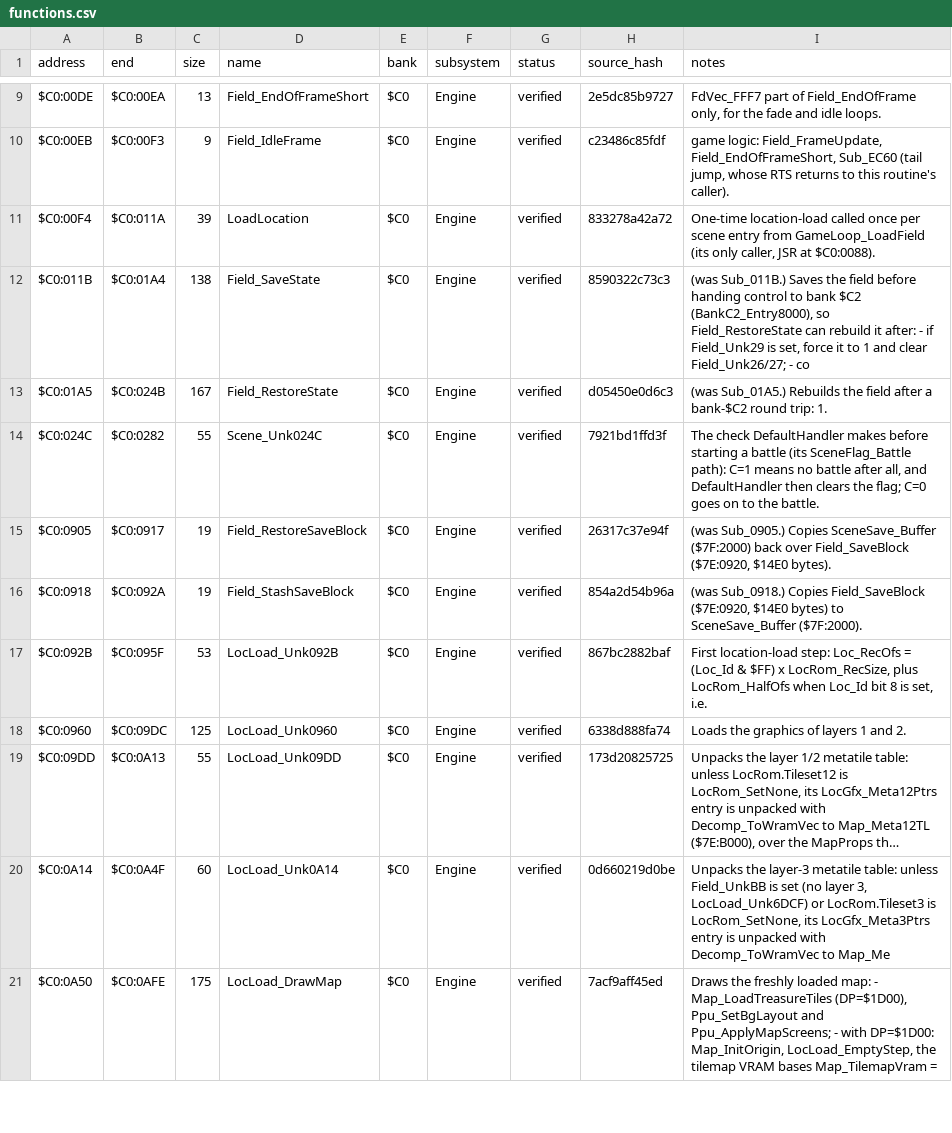
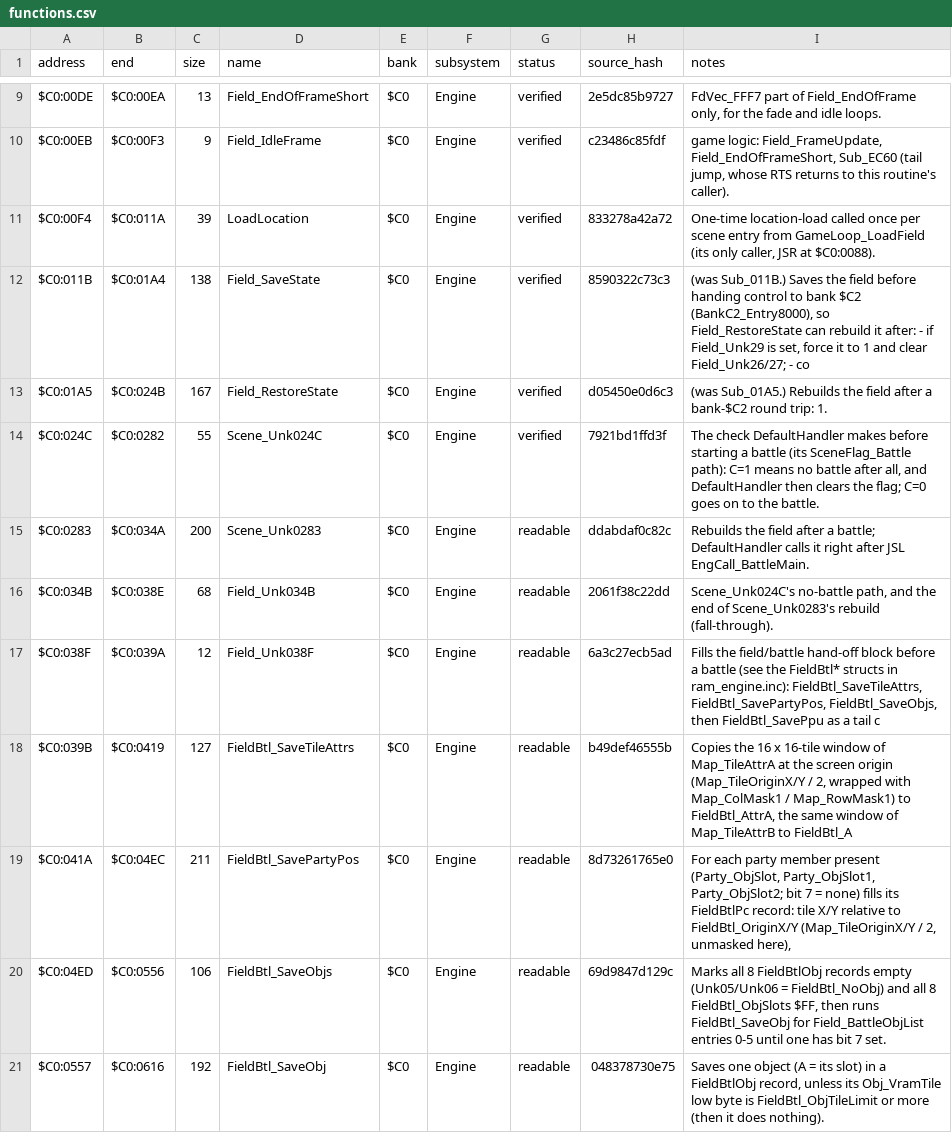
Before and after one commit to ThisIsAkill/ChronoRET, a CSV file: symbols/functions.csv, drawn as a sheet; only a part is shown, gaps mark what is left out; the shorter side is filled out with more unchanged rows; long unchanged cells end in …; the diff covers the shown part only; the diff names each change by its address in the sheet, - before the commit and + after, or states it on an @@ line.

Commit message:
Match bank $C0 field/battle hand-off, draw buckets, location audio step and the $7E:F000 tilemap builders

```diff
--- a/symbols/functions.csv
+++ b/symbols/functions.csv
+row 15: $C0:0283 | $C0:034A | 200 | Scene_Unk0283 | $C0 | Engine | readable | ddabdaf0c82c | Rebuilds the field after a battle; DefaultHandler calls it right after JSL EngCall_BattleMain.
+row 16: $C0:034B | $C0:038E | 68 | Field_Unk034B | $C0 | Engine | readable | 2061f38c22dd | Scene_Unk024C's no-battle path, and the end of Scene_Unk0283's rebuild (fall-through).
+row 17: $C0:038F | $C0:039A | 12 | Field_Unk038F | $C0 | Engine | readable | 6a3c27ecb5ad | Fills the field/battle hand-off block before a battle (see the FieldBtl* structs in ram_engine.inc): FieldBtl_SaveTileAttrs, FieldBtl_SavePartyPos, FieldBtl_SaveObjs, then FieldBtl_SavePpu as a tail c
+row 18: $C0:039B | $C0:0419 | 127 | FieldBtl_SaveTileAttrs | $C0 | Engine | readable | b49def46555b | Copies the 16 x 16-tile window of Map_TileAttrA at the screen origin (Map_TileOriginX/Y / 2, wrapped with Map_ColMask1 / Map_RowMask1) to FieldBtl_AttrA, the same window of Map_TileAttrB to FieldBtl_A
+row 19: $C0:041A | $C0:04EC | 211 | FieldBtl_SavePartyPos | $C0 | Engine | readable | 8d73261765e0 | For each party member present (Party_ObjSlot, Party_ObjSlot1, Party_ObjSlot2; bit 7 = none) fills its FieldBtlPc record: tile X/Y relative to FieldBtl_OriginX/Y (Map_TileOriginX/Y / 2, unmasked here),
+row 20: $C0:04ED | $C0:0556 | 106 | FieldBtl_SaveObjs | $C0 | Engine | readable | 69d9847d129c | Marks all 8 FieldBtlObj records empty (Unk05/Unk06 = FieldBtl_NoObj) and all 8 FieldBtl_ObjSlots $FF, then runs FieldBtl_SaveObj for Field_BattleObjList entries 0-5 until one has bit 7 set.
+row 21: $C0:0557 | $C0:0616 | 192 | FieldBtl_SaveObj | $C0 | Engine | readable | 048378730e75 | Saves one object (A = its slot) in a FieldBtlObj record, unless its Obj_VramTile low byte is FieldBtl_ObjTileLimit or more (then it does nothing).
```
Also changed, not shown: 13 added rows elsewhere in this file, 9 other files.
